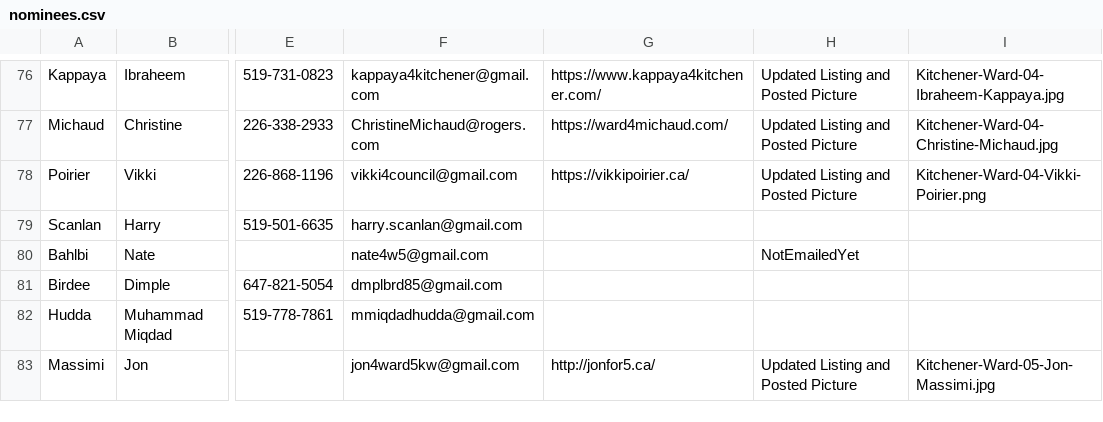
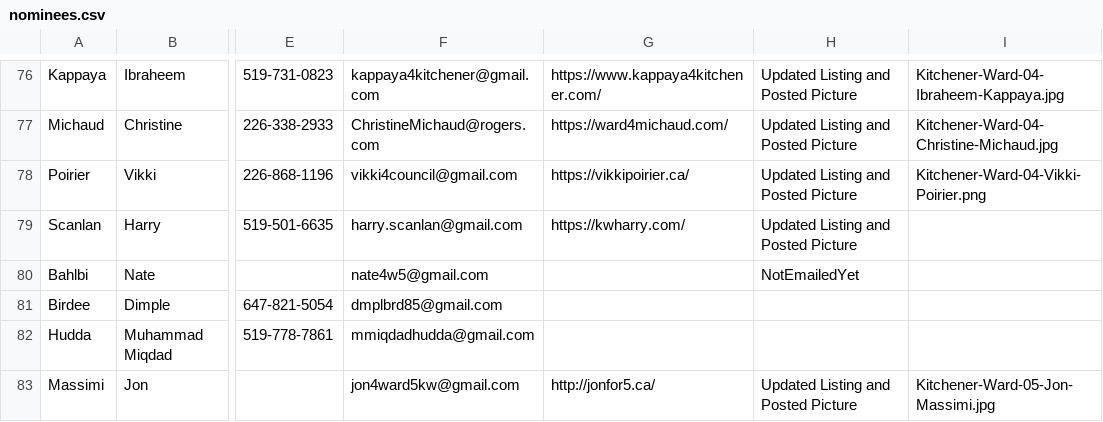
Before and after one commit to CivicTechWR/WRvotes, a CSV file: docs/_data/sync/nominees.csv, drawn as a sheet; only a part is shown, gaps mark what is left out; the diff names each change by its address in the sheet, - before the commit and + after, or states it on an @@ line.

Commit message:
Auto-commit: updated nominees.csv from Google Docs

```diff
--- a/docs/_data/sync/nominees.csv
+++ b/docs/_data/sync/nominees.csv
-G79: (empty)
+G79: https://kwharry.com/
-H79: (empty)
+H79: Updated Listing and Posted Picture
```
